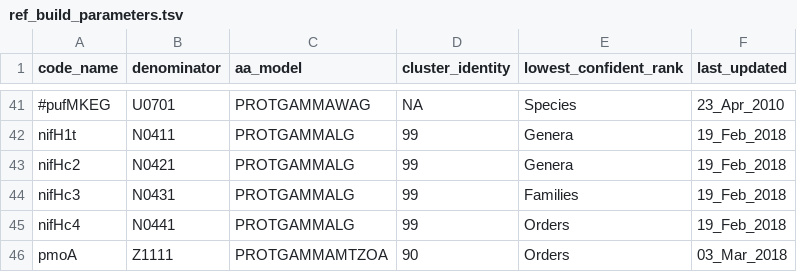
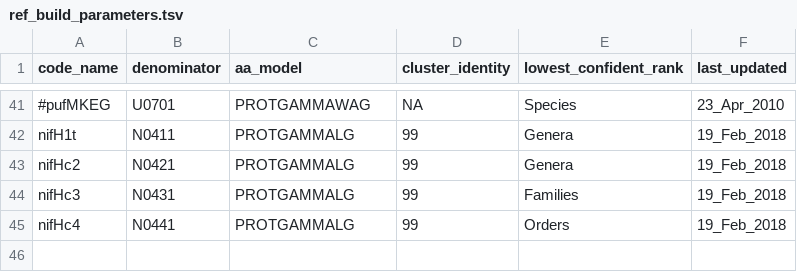
Before and after one commit to hallamlab/TreeSAPP, a TSV file: data/tree_data/ref_build_parameters.tsv, drawn as a sheet; only a part is shown, gaps mark what is left out.

Commit message:
Can build domain-level reference packages using HMMs

```diff
--- a/data/tree_data/ref_build_parameters.tsv
+++ b/data/tree_data/ref_build_parameters.tsv
@@ -45,2 +45 @@ nifHc3	N0431	PROTGAMMALG	99	Families	19_Feb_2018
 nifHc4	N0441	PROTGAMMALG	99	Orders	19_Feb_2018
-pmoA	Z1111	PROTGAMMAMTZOA	90	Orders	03_Mar_2018
```
Also changed, not shown: 12 other files.
